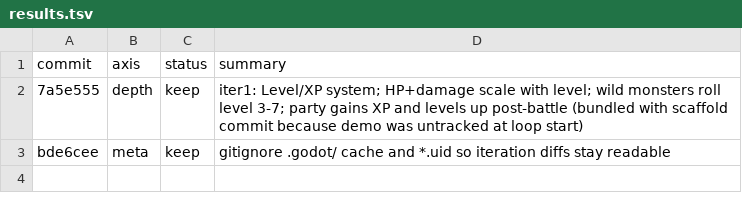
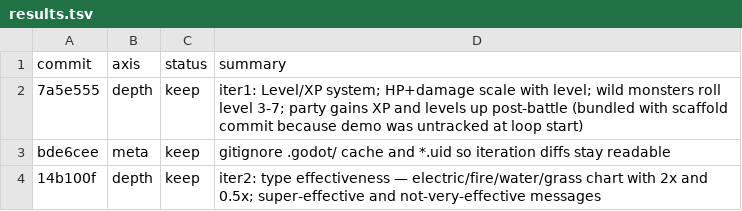
Before and after one commit to ryansoq/agent-sprite-forge, a TSV file: examples/pikachu-godot/results.tsv, drawn as a sheet; the diff names each change by its address in the sheet, - before the commit and + after, or states it on an @@ line.

```diff
--- a/examples/pikachu-godot/results.tsv
+++ b/examples/pikachu-godot/results.tsv
+row 4: 14b100f | depth | keep | iter2: type effectiveness — electric/fire/water/grass chart with 2x and 0.5x; super-effective and not-very-effective messages
```
